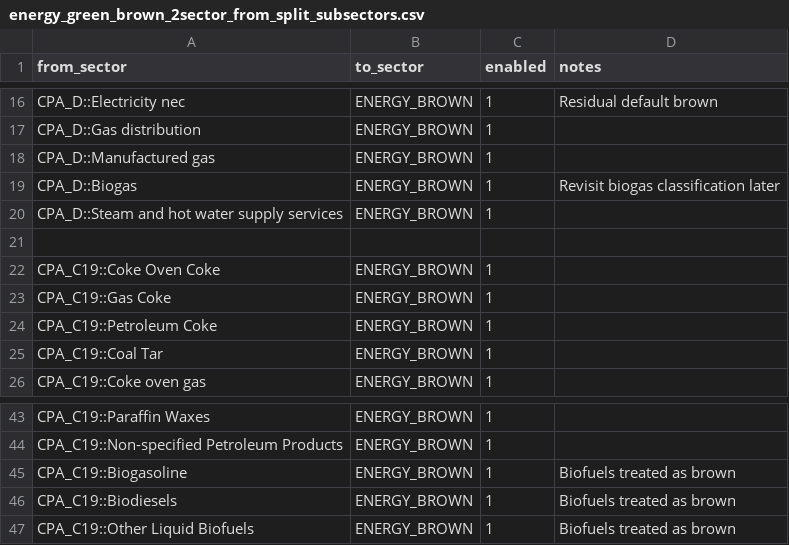
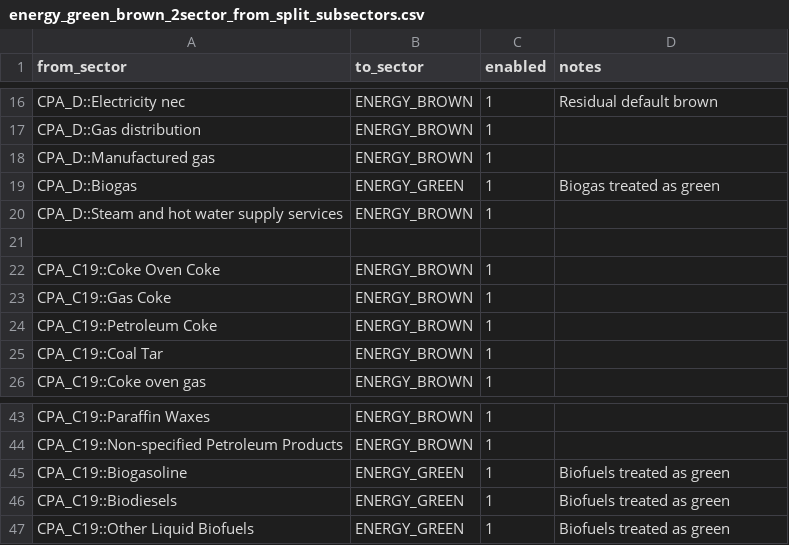
Before and after one commit to EcolEconModels/MRIO, a CSV file: scripts/mappings/energy_green_brown_2sector_from_split_subsectors.csv, drawn as a sheet; only a part is shown, gaps mark what is left out.

Commit message:
Bio-gas and bio-fuels have been reclassifed from brown to green in the re-aggregation file.

```diff
--- a/scripts/mappings/energy_green_brown_2sector_from_split_subsectors.csv
+++ b/scripts/mappings/energy_green_brown_2sector_from_split_subsectors.csv
@@ -18,3 +18,3 @@ CPA_D::Gas distribution,ENERGY_BROWN,1,
 CPA_D::Manufactured gas,ENERGY_BROWN,1,
-CPA_D::Biogas,ENERGY_BROWN,1,Revisit biogas classification later
+CPA_D::Biogas,ENERGY_GREEN,1,Biogas treated as green
 CPA_D::Steam and hot water supply services,ENERGY_BROWN,1,
@@ -44,4 +44,4 @@ CPA_C19::Paraffin Waxes,ENERGY_BROWN,1,
 CPA_C19::Non-specified Petroleum Products,ENERGY_BROWN,1,
-CPA_C19::Biogasoline,ENERGY_BROWN,1,Biofuels treated as brown
-CPA_C19::Biodiesels,ENERGY_BROWN,1,Biofuels treated as brown
-CPA_C19::Other Liquid Biofuels,ENERGY_BROWN,1,Biofuels treated as brown
+CPA_C19::Biogasoline,ENERGY_GREEN,1,Biofuels treated as green
+CPA_C19::Biodiesels,ENERGY_GREEN,1,Biofuels treated as green
+CPA_C19::Other Liquid Biofuels,ENERGY_GREEN,1,Biofuels treated as green
```
